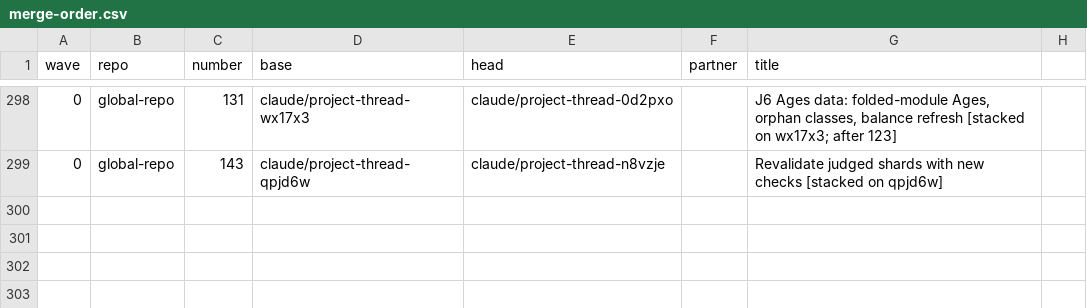
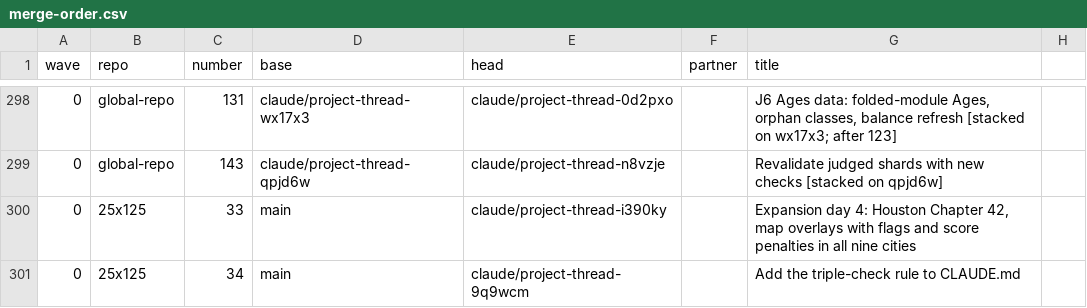
Before and after one commit to GeddyLifeson/Global-Repo, a CSV file: merge-safe/merge-order.csv, drawn as a sheet; only a part is shown, gaps mark what is left out.

```diff
--- a/merge-safe/merge-order.csv
+++ b/merge-safe/merge-order.csv
@@ -299 +299,3 @@ wave,repo,number,base,head,partner,title
 0,global-repo,143,claude/project-thread-qpjd6w,claude/project-thread-n8vzje,,Revalidate judged shards with new checks [stacked on qpjd6w]
+0,25x125,33,main,claude/project-thread-i390ky,,"Expansion day 4: Houston Chapter 42, map overlays with flags and score penalties in all nine cities"
+0,25x125,34,main,claude/project-thread-9q9wcm,,Add the triple-check rule to CLAUDE.md
```
